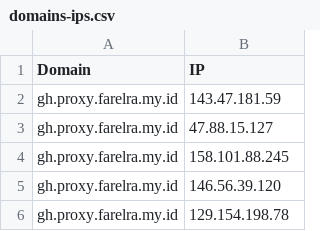
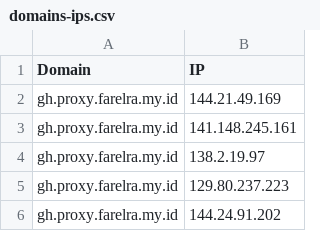
Before and after one commit to Ben523787187/proxyip-tracker, a CSV file: result/domains-ips.csv, drawn as a sheet.

```diff
--- a/result/domains-ips.csv
+++ b/result/domains-ips.csv
@@ -1,6 +1,6 @@
 Domain,IP
-gh.proxy.farelra.my.id,143.47.181.59
-gh.proxy.farelra.my.id,47.88.15.127
-gh.proxy.farelra.my.id,158.101.88.245
-gh.proxy.farelra.my.id,146.56.39.120
-gh.proxy.farelra.my.id,129.154.198.78
+gh.proxy.farelra.my.id,144.21.49.169
+gh.proxy.farelra.my.id,141.148.245.161
+gh.proxy.farelra.my.id,138.2.19.97
+gh.proxy.farelra.my.id,129.80.237.223
+gh.proxy.farelra.my.id,144.24.91.202
```
Also changed, not shown: result/tested-ips.csv.
